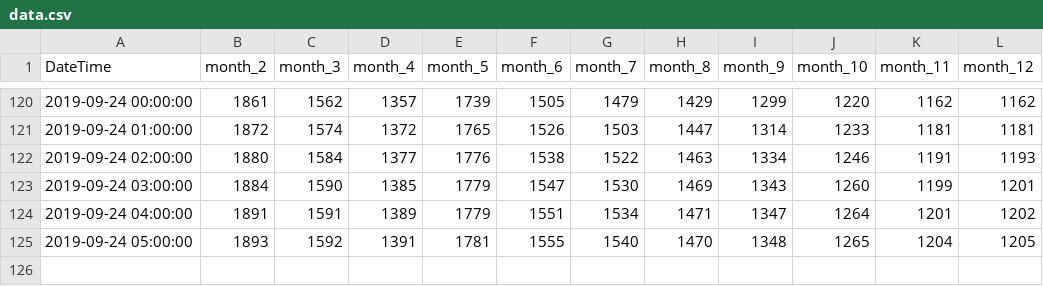
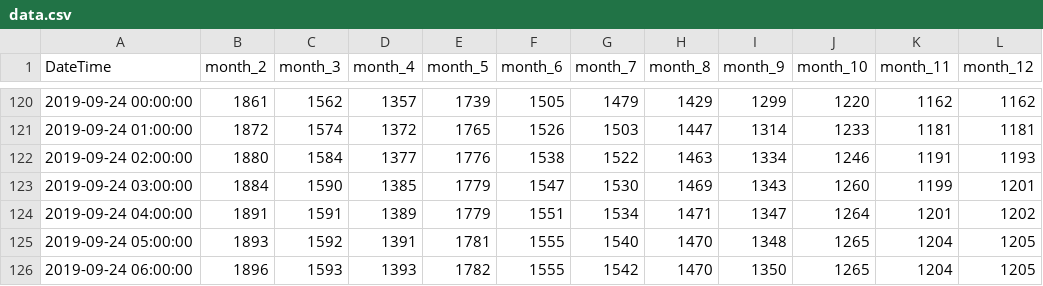
Before and after one commit to swimmingseeds/KatuSatu, a CSV file: data.csv, drawn as a sheet; only a part is shown, gaps mark what is left out; the diff names each change by its address in the sheet, - before the commit and + after, or states it on an @@ line.

Commit message:
Data Uploaddd...

```diff
--- a/data.csv
+++ b/data.csv
+row 126: 2019-09-24 06:00:00 | 1896 | 1593 | 1393 | 1782 | 1555 | 1542 | 1470 | 1350 | 1265 | 1204 | 1205
```
